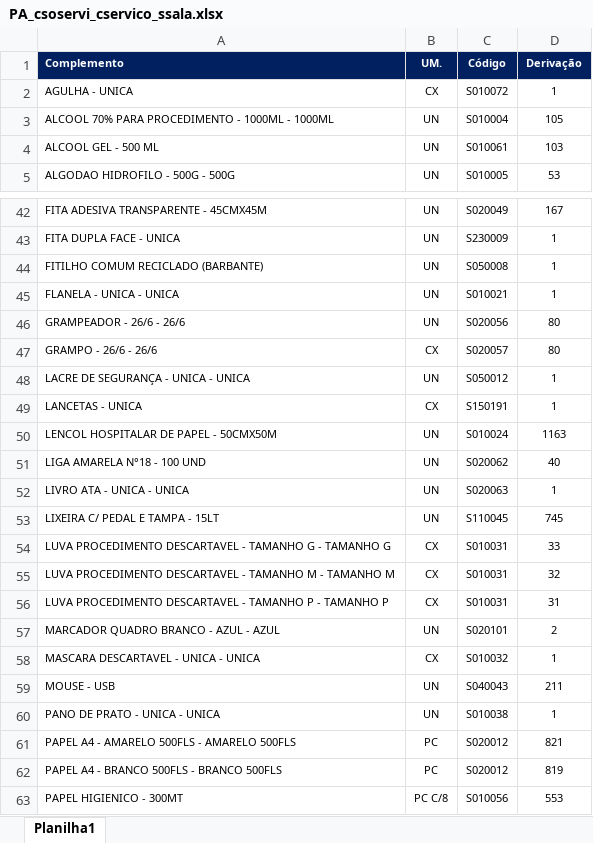
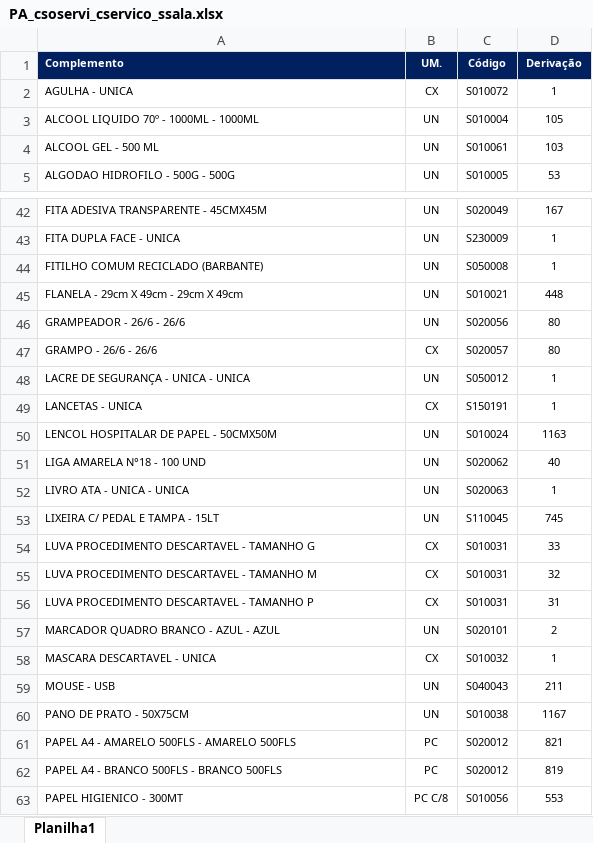
Before and after one commit to suprimentosdg/portal-suprimentos, an Excel workbook: pages/PA_csoservi_cservico_ssala.xlsx, sheet Planilha1, drawn as a sheet; only a part is shown, gaps mark what is left out; values as stored, in another font and other column widths than the file's, no borders; conditional formats not drawn; the diff names each change by its address in the sheet, - before the commit and + after, or states it on an @@ line.

```diff
--- a/pages/PA_csoservi_cservico_ssala.xlsx (sheet Planilha1)
+++ b/pages/PA_csoservi_cservico_ssala.xlsx (sheet Planilha1)
-A3 (Complemento): ALCOOL 70% PARA PROCEDIMENTO - 1000ML - 1000ML
+A3 (Complemento): ALCOOL LIQUIDO 70º - 1000ML - 1000ML
-A45 (Complemento): FLANELA - UNICA - UNICA
+A45 (Complemento): FLANELA - 29cm X 49cm - 29cm X 49cm
-D45 (Derivação): 1
+D45 (Derivação): 448
-A54 (Complemento): …TAMANHO G - TAMANHO G
+A54 (Complemento): …TAMANHO G
-A55 (Complemento): …TAMANHO M - TAMANHO M
+A55 (Complemento): …TAMANHO M
-A56 (Complemento): …TAMANHO P - TAMANHO P
+A56 (Complemento): …TAMANHO P
-A58 (Complemento): MASCARA DESCARTAVEL - UNICA - UNICA
+A58 (Complemento): MASCARA DESCARTAVEL - UNICA
-A60 (Complemento): PANO DE PRATO - UNICA - UNICA
+A60 (Complemento): PANO DE PRATO - 50X75CM
-D60 (Derivação): 1
+D60 (Derivação): 1167
```
Also changed, not shown: pages/BA_csoservi_cservico_ssala.xlsx, pages/BA_ssoservi_cservico_csala.xlsx, 16 other files.
